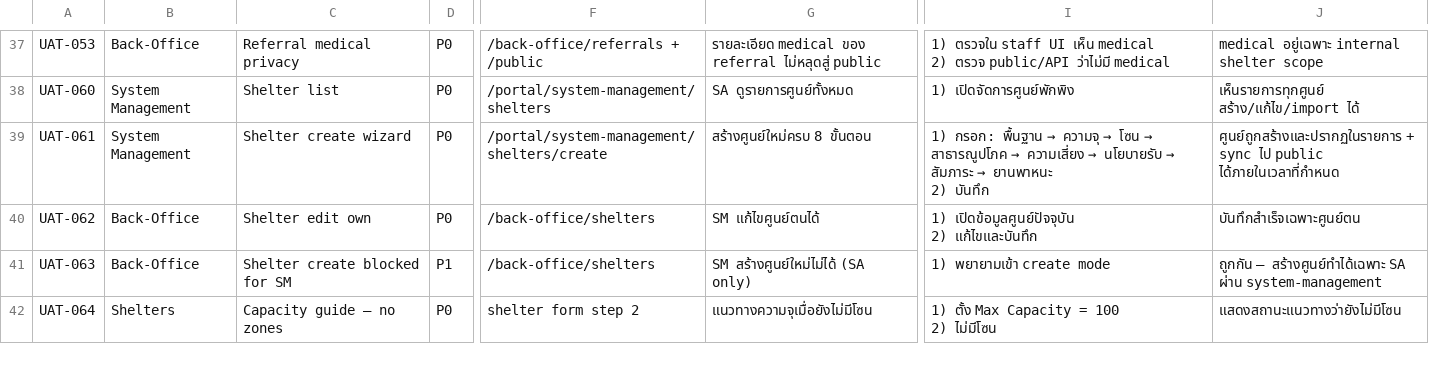
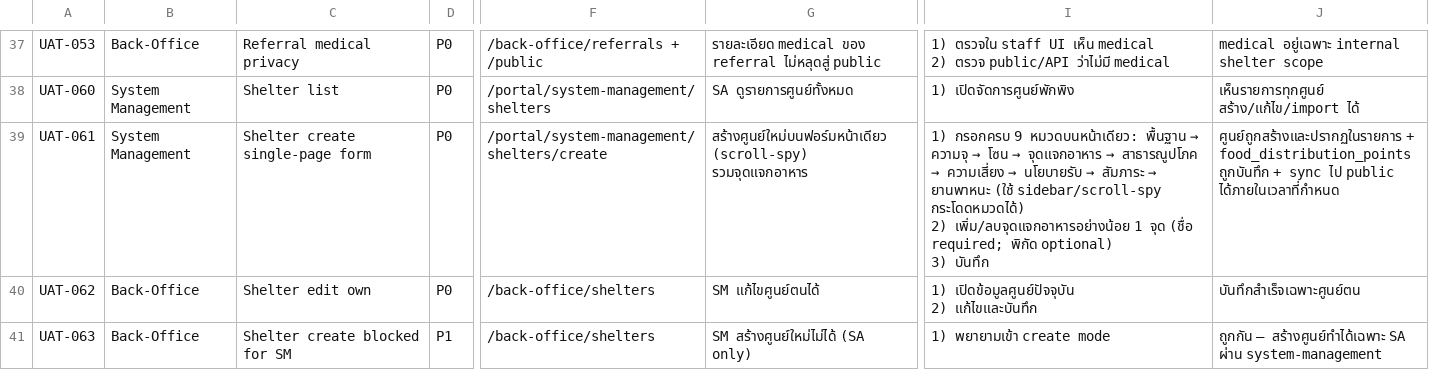
Before and after one commit to r202-coe-psu/tent, a CSV file: docs/uat/smart-shelter-uat-checklist.csv, drawn as a sheet; only a part is shown, gaps mark what is left out; the shorter side is filled out with more unchanged rows; ↵ is a line break in a cell; the diff names each change by its address in the sheet, - before the commit and + after, or states it on an @@ line.

Commit message:
docs(changes): ratify CR-128 for food distribution points and single-page shelter form
* Updated the shelter schema to include `food_distribution_points`, allowing staff to record food distribution locations.
* Transitioned the shelter creation/editing form from an 8-step wizard to a single-page layout with scroll-spy navigation for improved user experience.
* Updated relevant documentation and migration scripts to reflect schema changes and ensure backward compatibility.

This commit enhances the shelter management system by streamlining the form process and adding functionality for tracking food distribution points.

```diff
--- a/docs/uat/smart-shelter-uat-checklist.csv
+++ b/docs/uat/smart-shelter-uat-checklist.csv
-C39: Shelter create wizard
+C39: Shelter create single-page form
-G39: สร้างศูนย์ใหม่ครบ 8 ขั้นตอน
+G39: สร้างศูนย์ใหม่บนฟอร์มหน้าเดียว (scroll-spy) รวมจุดแจกอาหาร
@@ I39: 1) กรอก: พื้นฐาน → ความจุ → โซน → สาธารณูปโภค → ความเสี่ยง → นโยบายรับ → สัมภาระ → ยานพาหนะ ↵ 2) บันทึก → 1) กรอกครบ 9 หมวดบนหน้าเดียว: พื้นฐาน → ความจุ → โซน → จุดแจกอาหาร → สาธารณูปโภค → ความเสี่ยง → นโยบายรับ → สัมภาระ → ยานพาหนะ (ใช้ sidebar/scroll-spy กระโดดหมวดได้) ↵ 2) เพิ่ม/ลบจุดแจกอาหารอย่างน้อย 1 จุด (ชื่อ required; พิกัด optional) ↵ 3) บันทึก @@
-J39: ศูนย์ถูกสร้างและปรากฏในรายการ + sync ไป…
+J39: ศูนย์ถูกสร้างและปรากฏในรายการ + food_distribution_points ถูกบันทึก + sync ไป…
```
Also changed, not shown: 30 other files.
